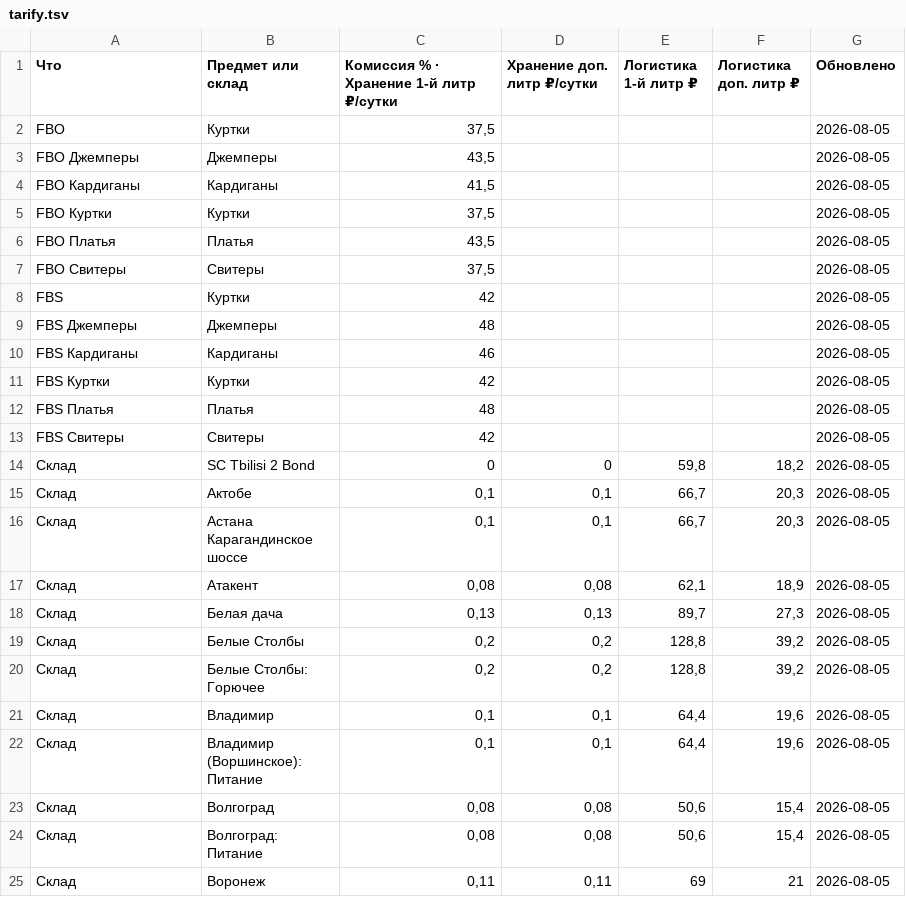
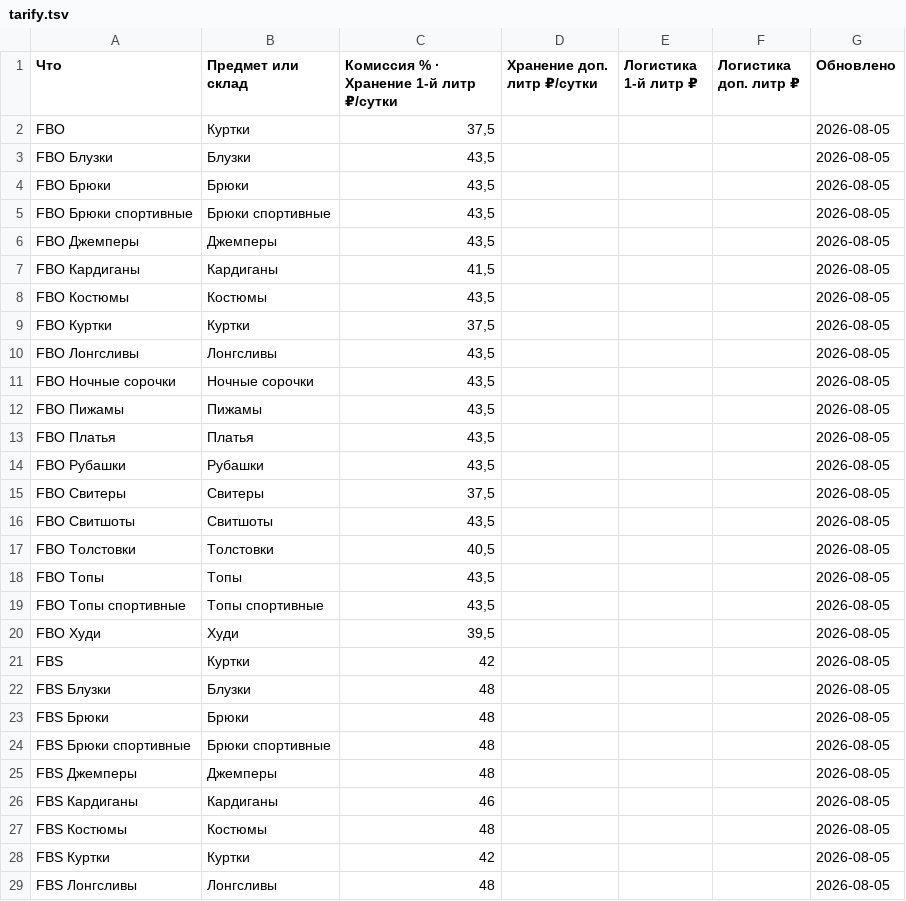
Before and after one commit to Ulban88/wb-tarify, a TSV file: tarify.tsv, drawn as a sheet; only a part is shown; the shorter side is filled out with more unchanged rows; the diff covers the shown part only.

```diff
--- a/tarify.tsv
+++ b/tarify.tsv
@@ -2,10 +2,28 @@
 FBO	Куртки	37,5				2026-08-05
+FBO Блузки	Блузки	43,5				2026-08-05
+FBO Брюки	Брюки	43,5				2026-08-05
+FBO Брюки спортивные	Брюки спортивные	43,5				2026-08-05
 FBO Джемперы	Джемперы	43,5				2026-08-05
 FBO Кардиганы	Кардиганы	41,5				2026-08-05
+FBO Костюмы	Костюмы	43,5				2026-08-05
 FBO Куртки	Куртки	37,5				2026-08-05
+FBO Лонгсливы	Лонгсливы	43,5				2026-08-05
+FBO Ночные сорочки	Ночные сорочки	43,5				2026-08-05
+FBO Пижамы	Пижамы	43,5				2026-08-05
 FBO Платья	Платья	43,5				2026-08-05
+FBO Рубашки	Рубашки	43,5				2026-08-05
 FBO Свитеры	Свитеры	37,5				2026-08-05
+FBO Свитшоты	Свитшоты	43,5				2026-08-05
+FBO Толстовки	Толстовки	40,5				2026-08-05
+FBO Топы	Топы	43,5				2026-08-05
+FBO Топы спортивные	Топы спортивные	43,5				2026-08-05
+FBO Худи	Худи	39,5				2026-08-05
 FBS	Куртки	42				2026-08-05
+FBS Блузки	Блузки	48				2026-08-05
+FBS Брюки	Брюки	48				2026-08-05
+FBS Брюки спортивные	Брюки спортивные	48				2026-08-05
 FBS Джемперы	Джемперы	48				2026-08-05
 FBS Кардиганы	Кардиганы	46				2026-08-05
+FBS Костюмы	Костюмы	48				2026-08-05
 FBS Куртки	Куртки	42				2026-08-05
+FBS Лонгсливы	Лонгсливы	48				2026-08-05
```
Also changed, not shown: 8 added rows elsewhere in this file.
